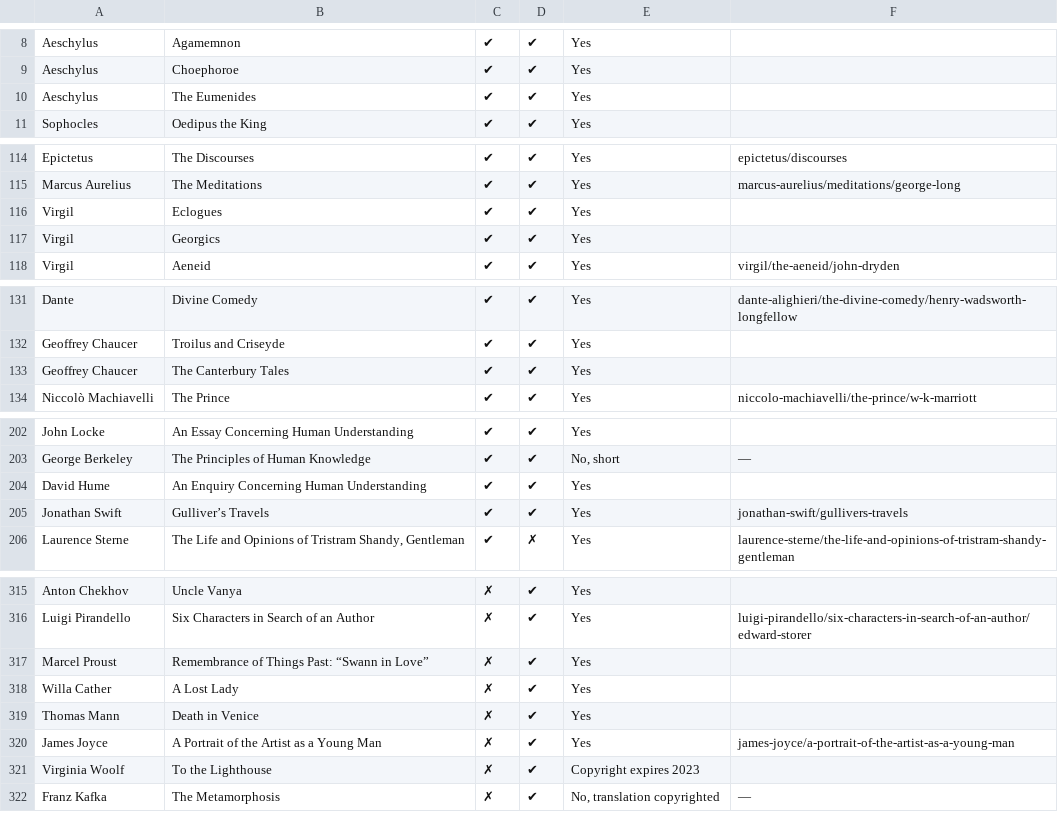
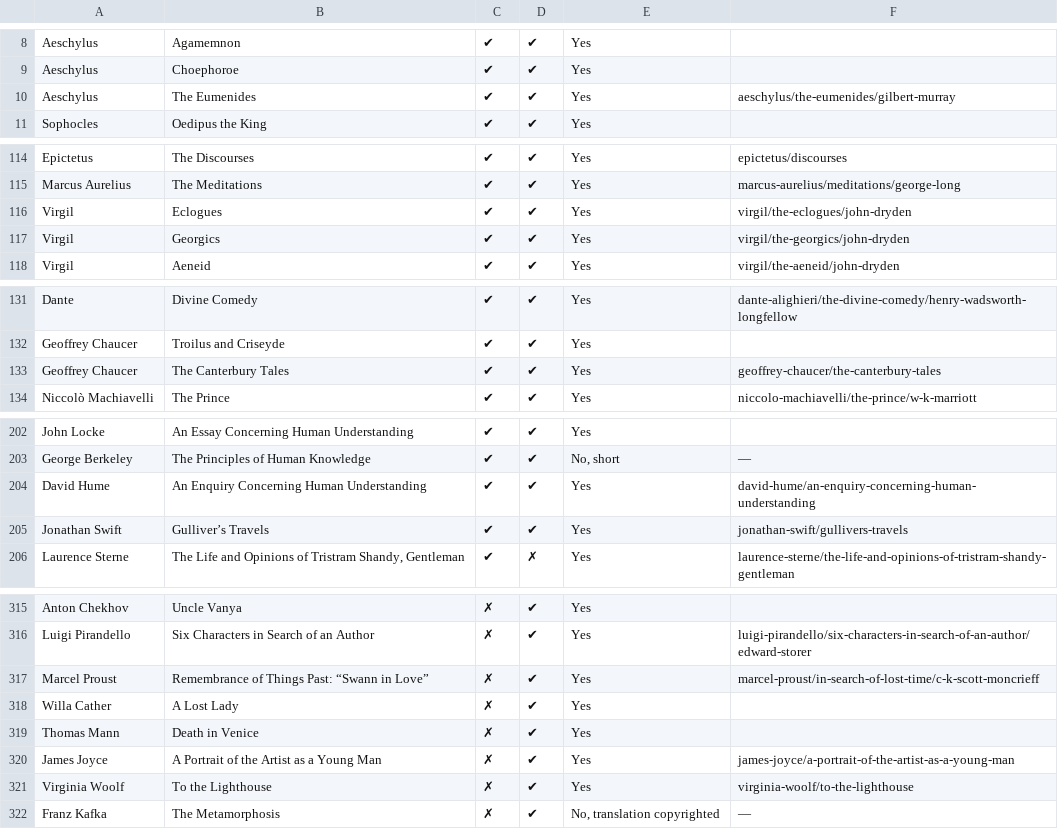
Before and after one commit to bentley/se-spreadsheets, a CSV file: collections/encyclopaedia-britannicas-great-books-of-the-western-world.csv, drawn as a sheet; only a part is shown, gaps mark what is left out; the diff covers the shown part only.

```diff
--- a/collections/encyclopaedia-britannicas-great-books-of-the-western-world.csv
+++ b/collections/encyclopaedia-britannicas-great-books-of-the-western-world.csv
@@ -9,3 +9,3 @@ Aeschylus,Agamemnon,✔,✔,Yes,
 Aeschylus,Choephoroe,✔,✔,Yes,
-Aeschylus,The Eumenides,✔,✔,Yes,
+Aeschylus,The Eumenides,✔,✔,Yes,aeschylus/the-eumenides/gilbert-murray
 Sophocles,Oedipus the King,✔,✔,Yes,
@@ -115,4 +115,4 @@ Epictetus,The Discourses,✔,✔,Yes,epictetus/discourses
 Marcus Aurelius,The Meditations,✔,✔,Yes,marcus-aurelius/meditations/george-long
-Virgil,Eclogues,✔,✔,Yes,
-Virgil,Georgics,✔,✔,Yes,
+Virgil,Eclogues,✔,✔,Yes,virgil/the-eclogues/john-dryden
+Virgil,Georgics,✔,✔,Yes,virgil/the-georgics/john-dryden
 Virgil,Aeneid,✔,✔,Yes,virgil/the-aeneid/john-dryden
@@ -132,3 +132,3 @@ Dante,Divine Comedy,✔,✔,Yes,dante-alighieri/the-divine-comedy/henry-wadswort
 Geoffrey Chaucer,Troilus and Criseyde,✔,✔,Yes,
-Geoffrey Chaucer,The Canterbury Tales,✔,✔,Yes,
+Geoffrey Chaucer,The Canterbury Tales,✔,✔,Yes,geoffrey-chaucer/the-canterbury-tales
 Niccolò Machiavelli,The Prince,✔,✔,Yes,niccolo-machiavelli/the-prince/w-k-marriott
@@ -203,3 +203,3 @@ John Locke,An Essay Concerning Human Understanding,✔,✔,Yes,
 George Berkeley,The Principles of Human Knowledge,✔,✔,"No, short",—
-David Hume,An Enquiry Concerning Human Understanding,✔,✔,Yes,
+David Hume,An Enquiry Concerning Human Understanding,✔,✔,Yes,david-hume/an-enquiry-concerning-human-understanding
 Jonathan Swift,Gulliver’s Travels,✔,✔,Yes,jonathan-swift/gullivers-travels
@@ -316,3 +316,3 @@ Anton Chekhov,Uncle Vanya,✗,✔,Yes,
 Luigi Pirandello,Six Characters in Search of an Author,✗,✔,Yes,luigi-pirandello/six-characters-in-search-of-an-author/edward-storer
-Marcel Proust,Remembrance of Things Past: “Swann in Love”,✗,✔,Yes,
+Marcel Proust,Remembrance of Things Past: “Swann in Love”,✗,✔,Yes,marcel-proust/in-search-of-lost-time/c-k-scott-moncrieff
 Willa Cather,A Lost Lady,✗,✔,Yes,
@@ -320,3 +320,3 @@ Thomas Mann,Death in Venice,✗,✔,Yes,
 James Joyce,A Portrait of the Artist as a Young Man,✗,✔,Yes,james-joyce/a-portrait-of-the-artist-as-a-young-man
-Virginia Woolf,To the Lighthouse,✗,✔,Copyright expires 2023,
+Virginia Woolf,To the Lighthouse,✗,✔,Yes,virginia-woolf/to-the-lighthouse
 Franz Kafka,The Metamorphosis,✗,✔,"No, translation copyrighted",—
```
Also changed, not shown: 27 edited cells elsewhere in this file, 1 other file.
